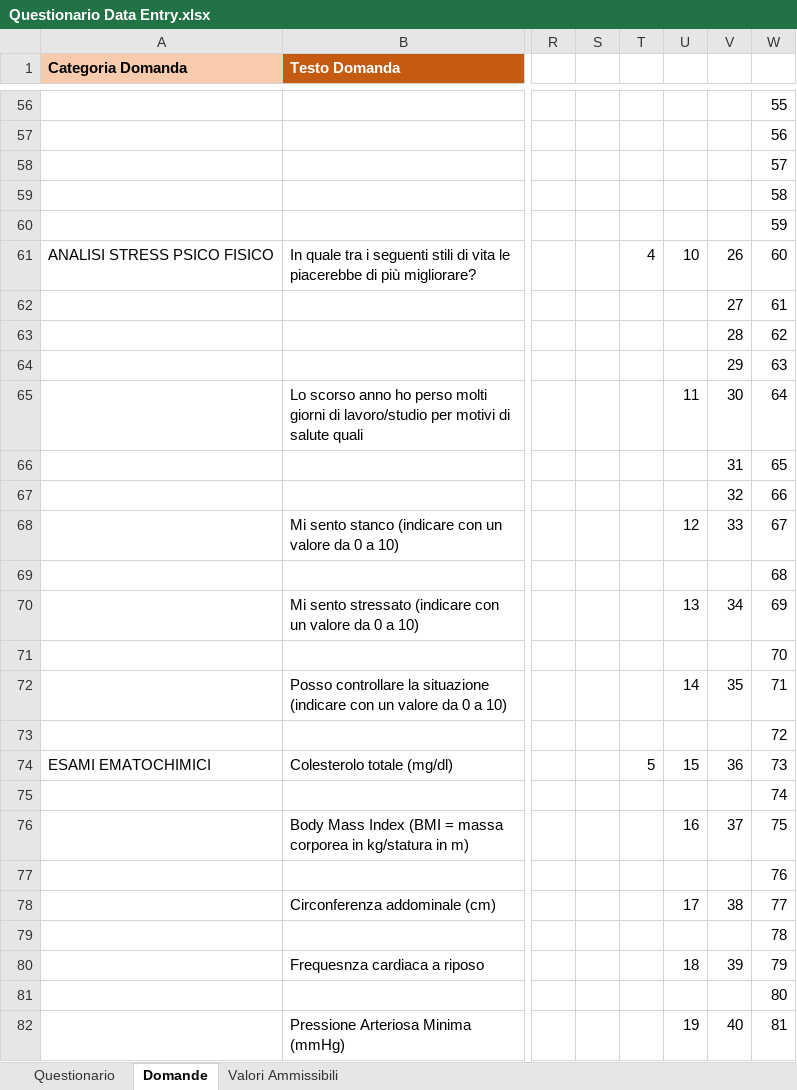
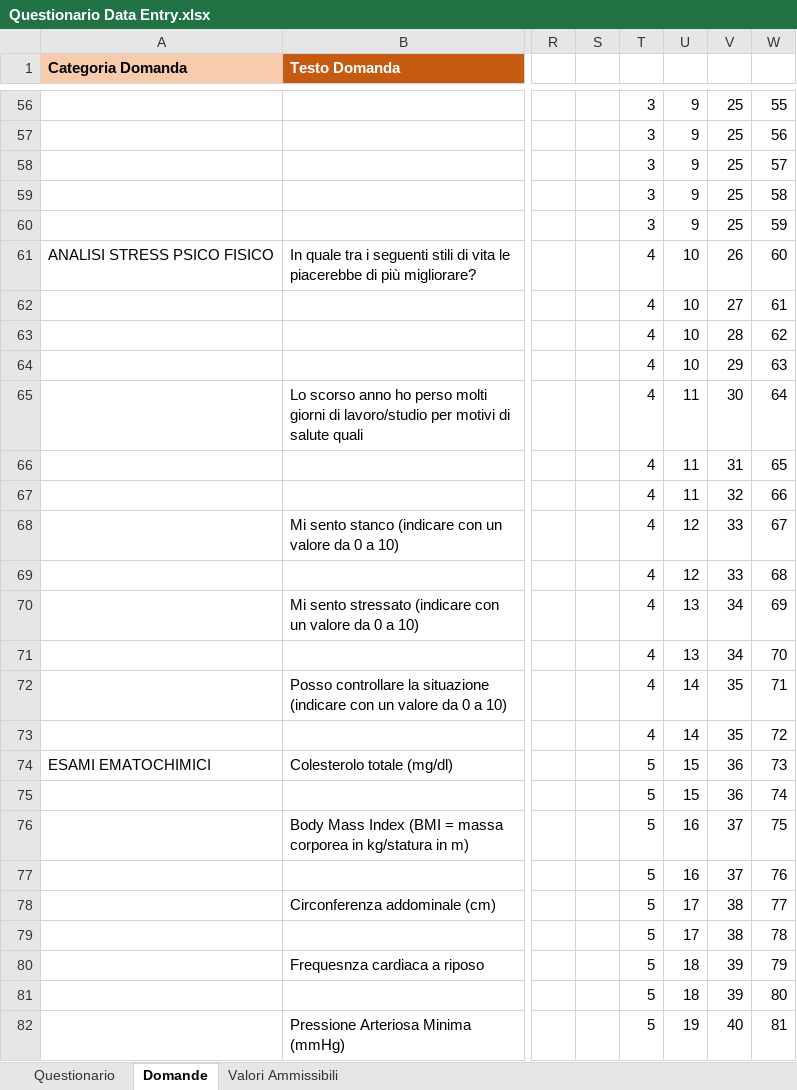
Before and after one commit to Larks81/MyGenomics, an Excel workbook: Questionari Excel/Questionario Data Entry.xlsx, sheet Domande, drawn as a sheet; only a part is shown, gaps mark what is left out; values as stored, in another font and other column widths than the file's, no borders; the diff covers the shown part only; the diff names each change by its address in the sheet, - before the commit and + after, or states it on an @@ line.

```diff
--- a/Questionari Excel/Questionario Data Entry.xlsx (sheet Domande)
+++ b/Questionari Excel/Questionario Data Entry.xlsx (sheet Domande)
-T56:T60: (empty)
+T56:T60: 3
-U56:U60: (empty)
+U56:U60: 9
-V56:V60: (empty)
+V56:V60: 25
-T62:T73: (empty)
+T62:T73: 4
-U62:U64: (empty)
+U62:U64: 10
-U66:U67: (empty)
+U66:U67: 11
-U69: (empty)
+U69: 12
-V69: (empty)
+V69: 33
-U71: (empty)
+U71: 13
-V71: (empty)
+V71: 34
-U73: (empty)
+U73: 14
-V73: (empty)
+V73: 35
-T75:T82: (empty)
+T75:T82: 5
-U75: (empty)
+U75: 15
-V75: (empty)
+V75: 36
-U77: (empty)
+U77: 16
-V77: (empty)
+V77: 37
-U79: (empty)
+U79: 17
-V79: (empty)
+V79: 38
-U81: (empty)
+U81: 18
-V81: (empty)
+V81: 39
```
Also changed, not shown: 152 edited cells elsewhere in this sheet, 21 other files.
